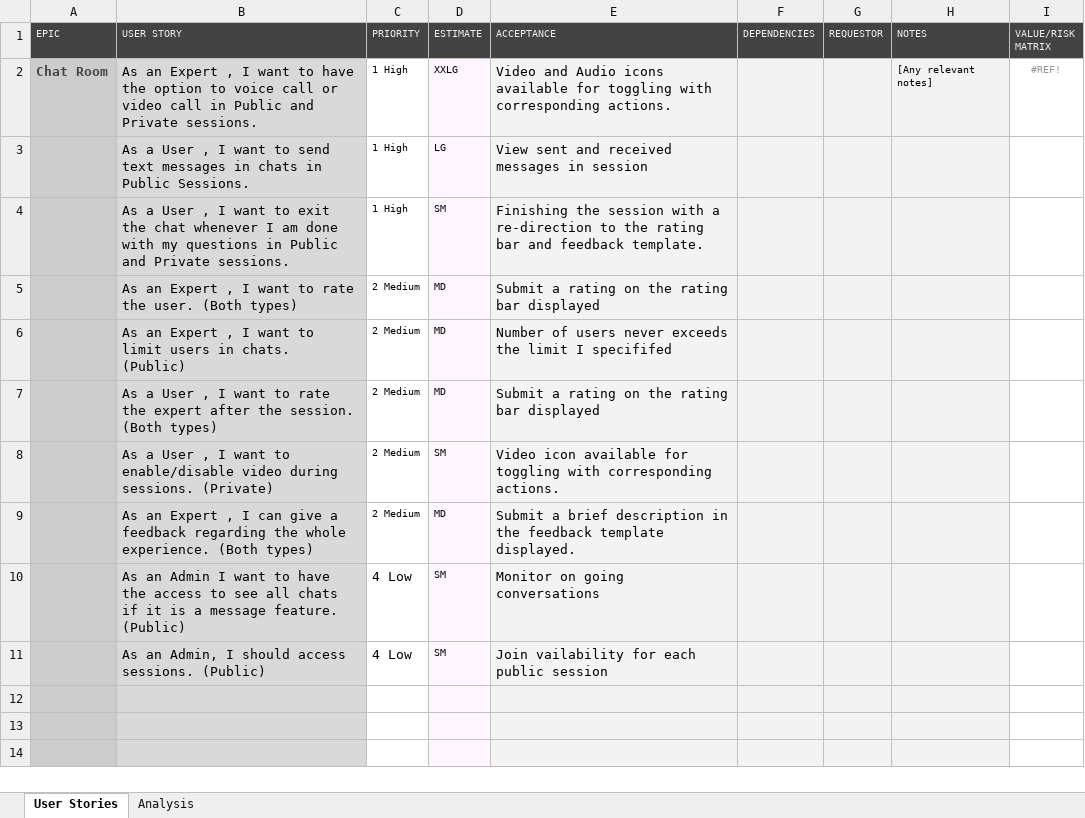
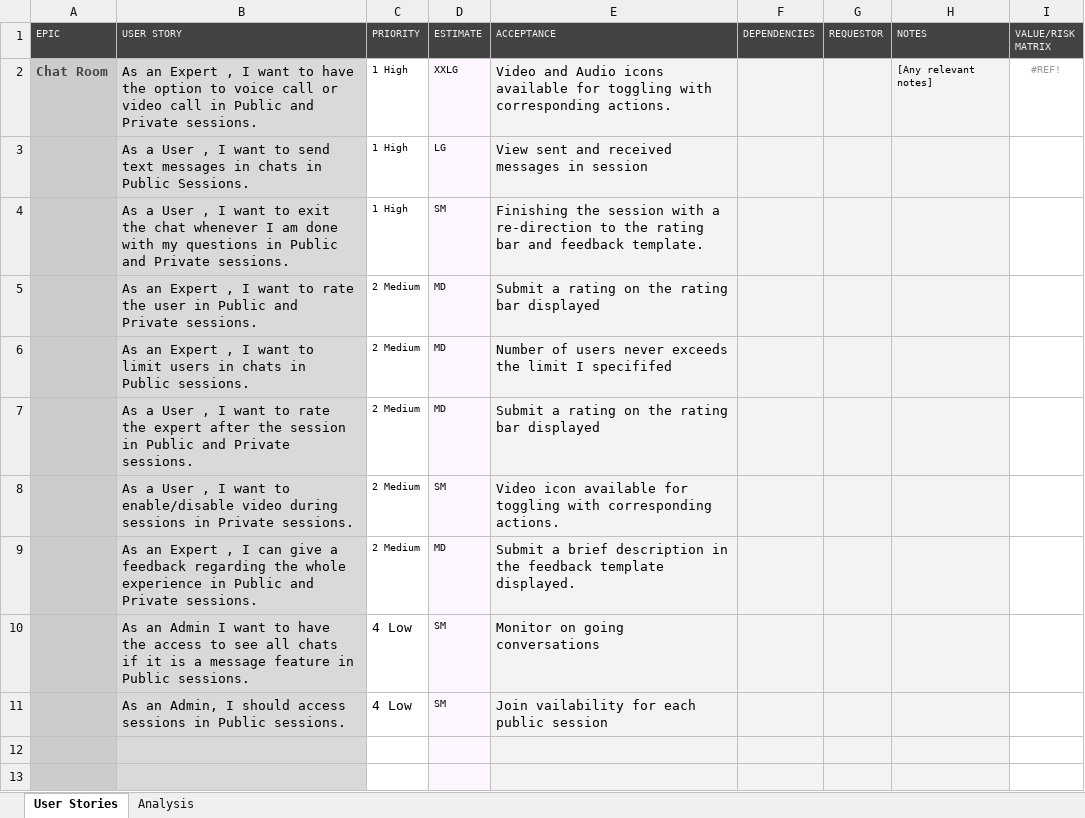
Before and after one commit to EngyFawaz/T17-Spint2C4, an Excel workbook: User Stories [TEMPLATE].xlsx, sheet User Stories, drawn as a sheet; only a part is shown; the shorter side is filled out with more unchanged rows; values as stored, in another font and other column widths than the file's, no borders; conditional formats not drawn; the diff names each change by its address in the sheet, - before the commit and + after, or states it on an @@ line.

Commit message:
unified fonts and some wordings

```diff
--- a/User Stories [TEMPLATE].xlsx (sheet User Stories)
+++ b/User Stories [TEMPLATE].xlsx (sheet User Stories)
-B5 (USER STORY): …rate the user. (Both types)
+B5 (USER STORY): …rate the user in Public and Private sessions.
-B6 (USER STORY): …users in chats. (Public)
+B6 (USER STORY): …users in chats in Public sessions.
-B7 (USER STORY): …after the session. (Both types)
+B7 (USER STORY): …after the session in Public and Private sessions.
-B8 (USER STORY): …video during sessions. (Private)
+B8 (USER STORY): …video during sessions in Private sessions.
-B9 (USER STORY): …the whole experience. (Both types)
+B9 (USER STORY): …the whole experience in Public and Private sessions.
-B10 (USER STORY): …a message feature. (Public)
+B10 (USER STORY): …a message feature in Public sessions.
-B11 (USER STORY): …should access sessions. (Public)
+B11 (USER STORY): …should access sessions in Public sessions.
```
